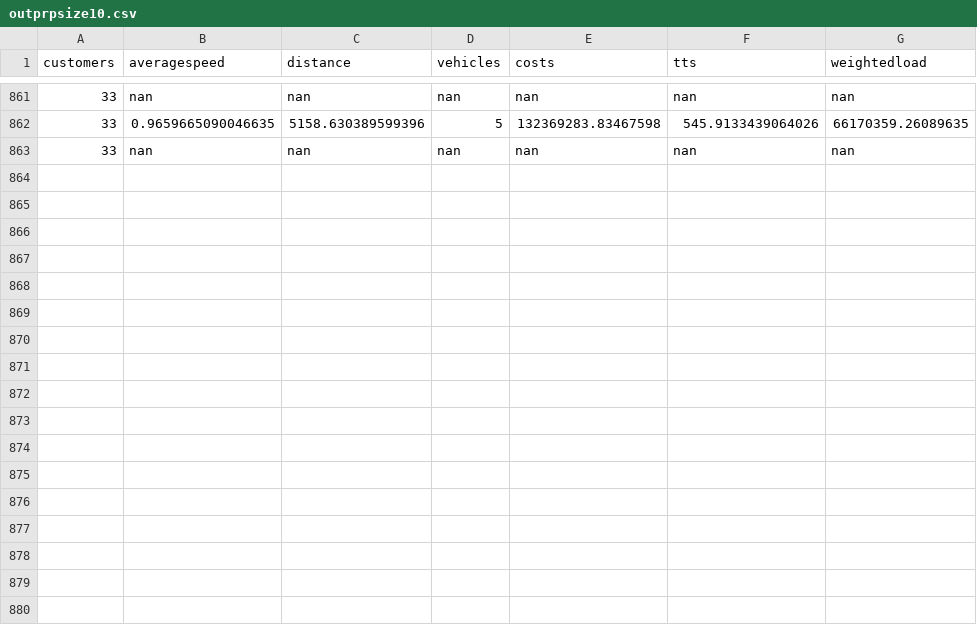
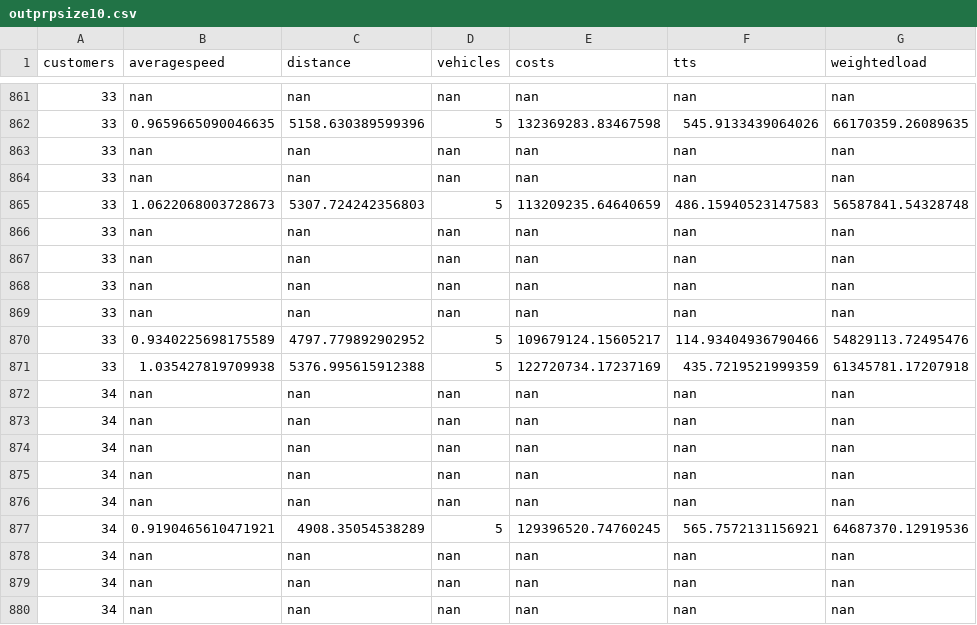
Before and after one commit to danielsich/BSC, a CSV file: output/outprpsize10.csv, drawn as a sheet; only a part is shown, gaps mark what is left out.

Commit message:
Server commit

```diff
--- a/output/outprpsize10.csv
+++ b/output/outprpsize10.csv
@@ -863 +863,18 @@ customers,averagespeed,distance,vehicles,costs,tts,weightedload
 33,nan,nan,nan,nan,nan,nan
+33,nan,nan,nan,nan,nan,nan
+33,1.0622068003728673,5307.724242356803,5,113209235.64640659,486.15940523147583,56587841.54328748
+33,nan,nan,nan,nan,nan,nan
+33,nan,nan,nan,nan,nan,nan
+33,nan,nan,nan,nan,nan,nan
+33,nan,nan,nan,nan,nan,nan
+33,0.9340225698175589,4797.779892902952,5,109679124.15605217,114.93404936790466,54829113.72495476
+33,1.035427819709938,5376.995615912388,5,122720734.17237169,435.7219521999359,61345781.17207918
+34,nan,nan,nan,nan,nan,nan
+34,nan,nan,nan,nan,nan,nan
+34,nan,nan,nan,nan,nan,nan
+34,nan,nan,nan,nan,nan,nan
+34,nan,nan,nan,nan,nan,nan
+34,0.9190465610471921,4908.35054538289,5,129396520.74760245,565.7572131156921,64687370.12919536
+34,nan,nan,nan,nan,nan,nan
+34,nan,nan,nan,nan,nan,nan
+34,nan,nan,nan,nan,nan,nan
```
